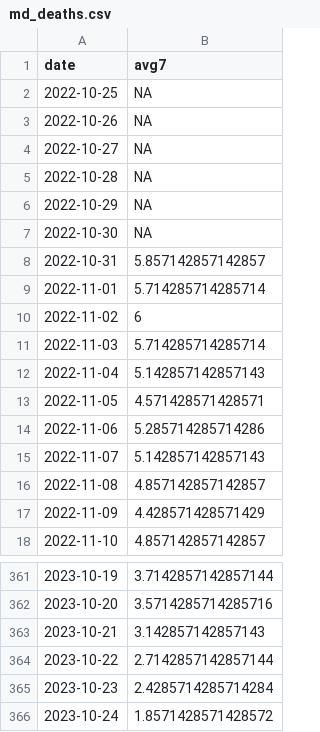
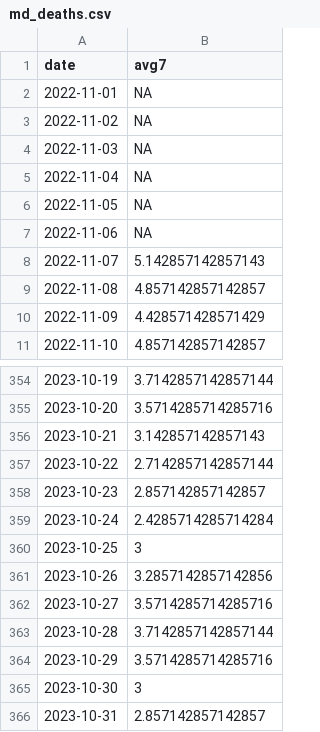
Before and after one commit to Baltimore-Sun/md-covid-scraper, a CSV file: md_deaths.csv, drawn as a sheet; only a part is shown, gaps mark what is left out.

```diff
--- a/md_deaths.csv
+++ b/md_deaths.csv
@@ -1,15 +1,8 @@
 date,avg7
-2022-10-25,NA
-2022-10-26,NA
-2022-10-27,NA
-2022-10-28,NA
-2022-10-29,NA
-2022-10-30,NA
-2022-10-31,5.857142857142857
-2022-11-01,5.714285714285714
-2022-11-02,6
-2022-11-03,5.714285714285714
-2022-11-04,5.142857142857143
-2022-11-05,4.571428571428571
-2022-11-06,5.285714285714286
+2022-11-01,NA
+2022-11-02,NA
+2022-11-03,NA
+2022-11-04,NA
+2022-11-05,NA
+2022-11-06,NA
 2022-11-07,5.142857142857143
@@ -364,3 +357,10 @@ date,avg7
 2023-10-22,2.7142857142857144
-2023-10-23,2.4285714285714284
-2023-10-24,1.8571428571428572
+2023-10-23,2.857142857142857
+2023-10-24,2.4285714285714284
+2023-10-25,3
+2023-10-26,3.2857142857142856
+2023-10-27,3.5714285714285716
+2023-10-28,3.7142857142857144
+2023-10-29,3.5714285714285716
+2023-10-30,3
+2023-10-31,2.857142857142857
```
Also changed, not shown: big-table.csv, graphic-top.csv, 4 other files.
